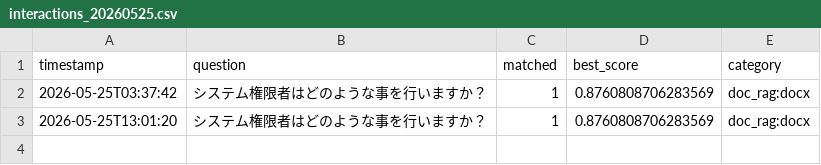
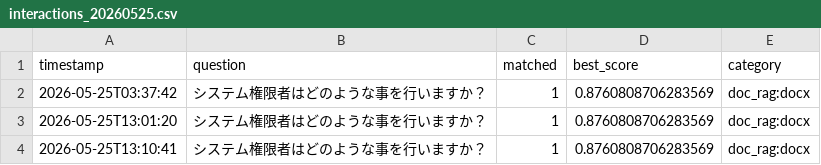
Before and after one commit to Hisa888/helpdesk_ai, a CSV file: streamlit_data/tenants/demo/logs/interactions_20260525.csv, drawn as a sheet.

Commit message:
Update log: tenants/demo/logs/interactions_20260525.csv

```diff
--- a/streamlit_data/tenants/demo/logs/interactions_20260525.csv
+++ b/streamlit_data/tenants/demo/logs/interactions_20260525.csv
@@ -3 +3,2 @@ timestamp,question,matched,best_score,category
 2026-05-25T13:01:20,システム権限者はどのような事を行いますか？,1,0.8760808706283569,doc_rag:docx
+2026-05-25T13:10:41,システム権限者はどのような事を行いますか？,1,0.8760808706283569,doc_rag:docx
```
